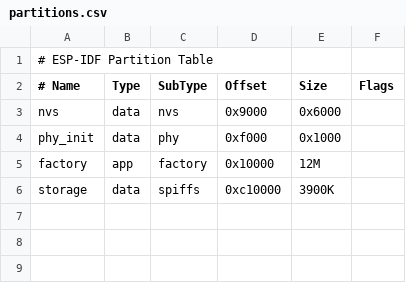
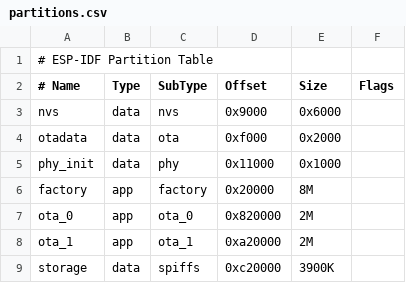
Before and after one commit to skoona/uniFiWebHook, a CSV file: partitions.csv, drawn as a sheet; addresses are those after the commit; the diff names each change by its address in the sheet, - before the commit and + after, or states it on an @@ line.

```diff
--- a/partitions.csv
+++ b/partitions.csv
+row 4: otadata | data | ota | 0xf000 | 0x2000
-D5 (Offset): 0xf000
+D5 (Offset): 0x11000
-D6 (Offset): 0x10000
+D6 (Offset): 0x20000
-E6 (Size): 12M
+E6 (Size): 8M
+row 7: ota_0 | app | ota_0 | 0x820000 | 2M
+row 8: ota_1 | app | ota_1 | 0xa20000 | 2M
-D9 (Offset): 0xc10000
+D9 (Offset): 0xc20000
```
Also changed, not shown: 6 other files.
